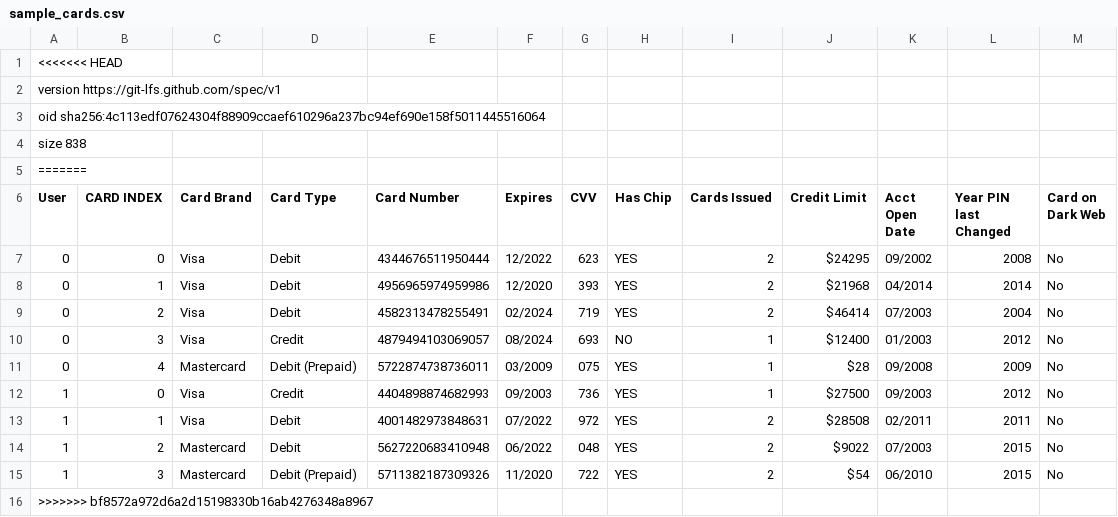
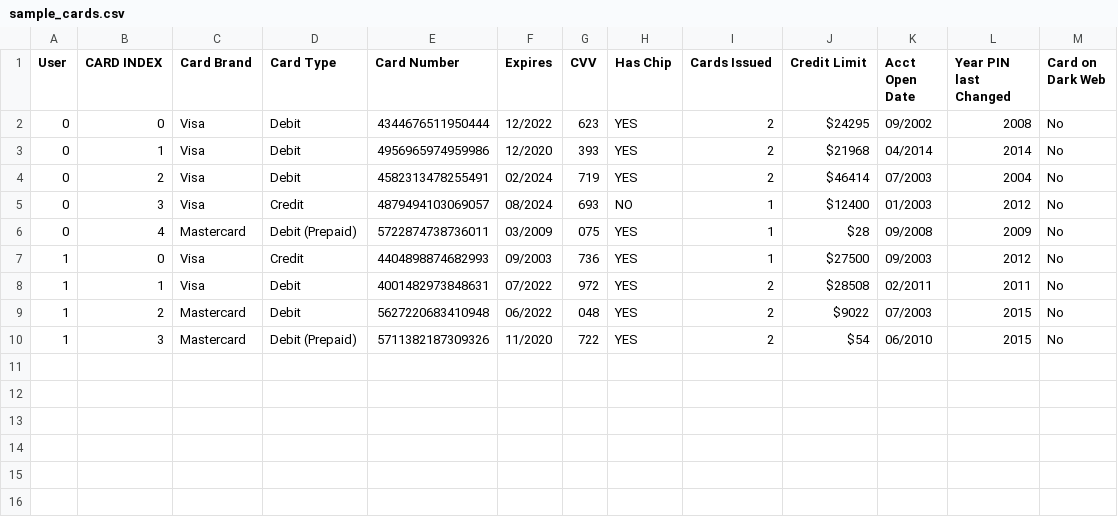
Before and after one commit to wrube/Project_4_Group_2, a CSV file: data/sample_cards.csv, drawn as a sheet.

```diff
--- a/data/sample_cards.csv
+++ b/data/sample_cards.csv
@@ -1,6 +1 @@
-<<<<<<< HEAD
-version https://git-lfs.github.com/spec/v1
-oid sha256:4c113edf07624304f88909ccaef610296a237bc94ef690e158f5011445516064
-size 838
-=======
 User,CARD INDEX,Card Brand,Card Type,Card Number,Expires,CVV,Has Chip,Cards Issued,Credit Limit,Acct Open Date,Year PIN last Changed,Card on Dark Web
@@ -15,2 +10 @@ User,CARD INDEX,Card Brand,Card Type,Card Number,Expires,CVV,Has Chip,Cards Issu
 1,3,Mastercard,Debit (Prepaid),5711382187309326,11/2020,722,YES,2,$54,06/2010,2015,No
->>>>>>> bf8572a972d6a2d15198330b16ab4276348a8967
```
Also changed, not shown: data/sample_transactions.csv, data/sample_users.csv, 3 other files.
